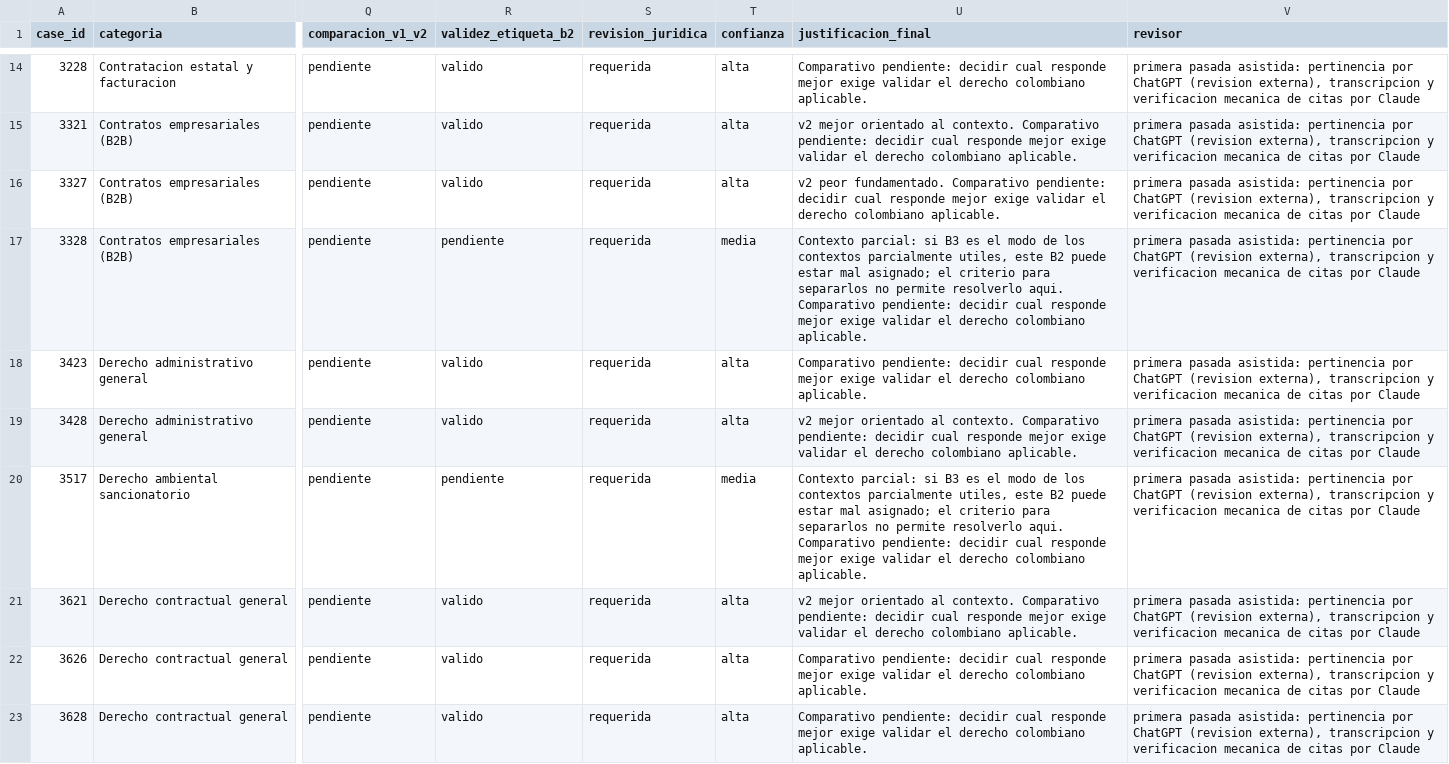
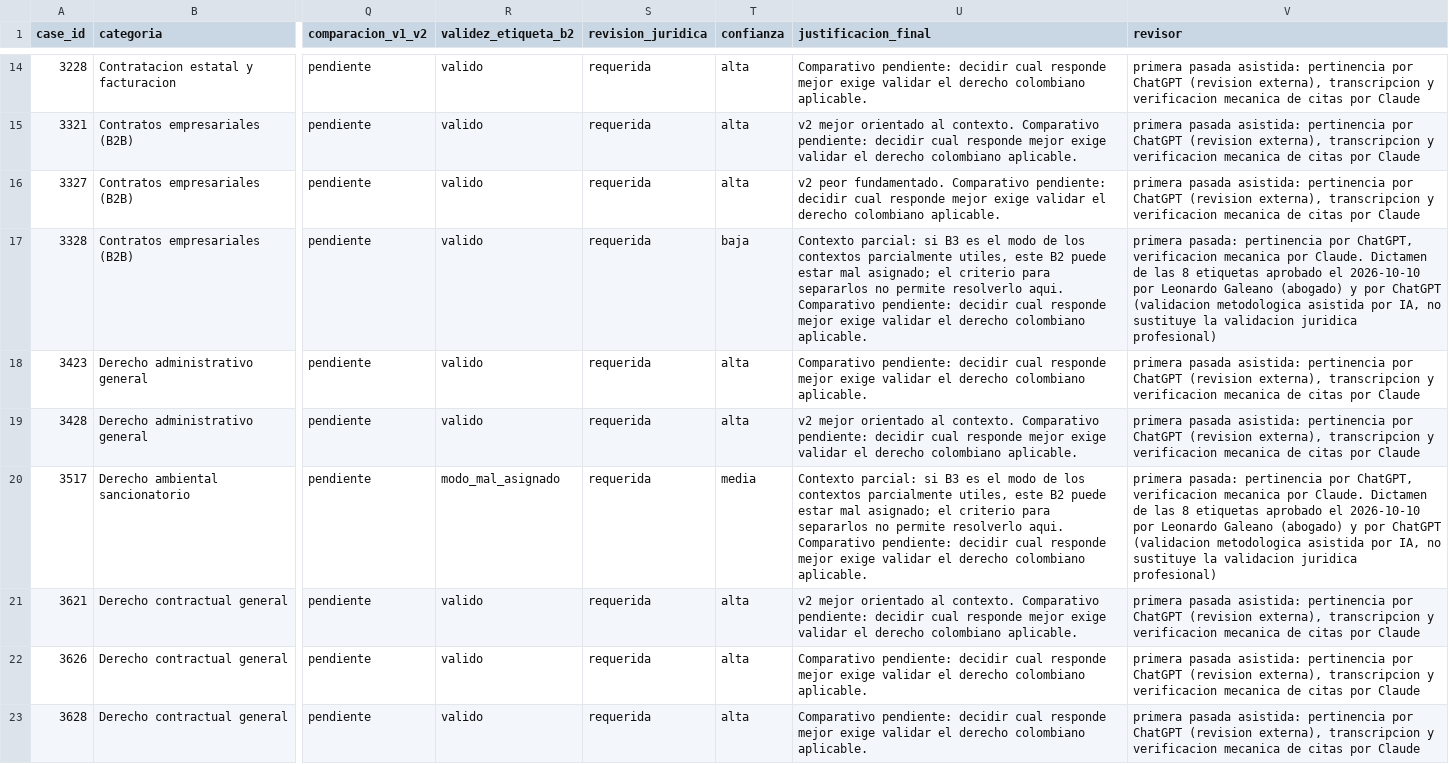
Before and after one commit to TomasPosada0626/Amparo, a CSV file: docs/m1_b2_adjudicacion.csv, drawn as a sheet; only a part is shown, gaps mark what is left out; the diff covers the shown part only; the diff names each change by its address in the sheet, - before the commit and + after, or states it on an @@ line.

Commit message:
M1: registrar las 8 etiquetas B2 aprobadas
Dictamen aprobado sin cambios el 2026-10-10. Dos validaciones, registradas por
separado porque no son lo mismo:

  Leonardo Galeano   abogado, valida la clasificacion
  ChatGPT            validacion metodologica asistida. Pidio expresamente que
                     su firma NO diga "abogado": no lo es y su aprobacion no
                     sustituye la validacion profesional

  modo_mal_asignado (deberia ser B3)   3517 media, 4226 alta, 4321 alta
  valido (B2 correcto)                 3328 baja, 3822 media, 3920 alta,
                                       4324 baja, 4724 baja

Se mantuvieron las dos discrepancias de la primera propuesta: 4324 y 4724
quedan valido porque sus fragmentos tratan temas relacionados pero no permiten
responder la pregunta concreta.

El cambio se aplica con tools/aplicar_dictamen_b2.py, que comprueba antes de
escribir que solo se tocan validez_etiqueta_b2, confianza y revisor. Si
cualquier otro campo cambiaria, no escribe. Diff real: 8 filas, 3 columnas.

Los 35 comparacion_v1_v2 siguen en pendiente.

Las 27 filas no validadas conservan la firma de primera pasada: son dos firmas
distintas en el CSV y es correcto, dicen quien valido que.

Esto NO autoriza a cambiar los tres targets del dataset. Es una adjudicacion
registrada; la correccion de esos ejemplos va aparte y caso por caso. Y tres
casos no son una estimacion de cuantos de los 263 B2 tienen el mismo patron.

Validador: "Sin problemas: los 35 casos adjudicados y trazables."
Suite: 621 passed, 3 skipped, 1 deselected.

```diff
--- a/docs/m1_b2_adjudicacion.csv
+++ b/docs/m1_b2_adjudicacion.csv
-R17 (validez_etiqueta_b2): pendiente
+R17 (validez_etiqueta_b2): valido
-T17 (confianza): media
+T17 (confianza): baja
-V17 (revisor): primera pasada asistida: pertinencia por ChatGPT (revision externa), transcripcion y verificacion mecanica de citas por Claude
+V17 (revisor): primera pasada: pertinencia por ChatGPT, verificacion mecanica por Claude. Dictamen de las 8 etiquetas aprobado el 2026-10-10 por Leonardo Galeano (abogado) y por ChatGPT (validacion metodologica asistida por IA, no sustituye la validacion juridica profesional)
-R20 (validez_etiqueta_b2): pendiente
+R20 (validez_etiqueta_b2): modo_mal_asignado
-V20 (revisor): primera pasada asistida: pertinencia por ChatGPT (revision externa), transcripcion y verificacion mecanica de citas por Claude
+V20 (revisor): primera pasada: pertinencia por ChatGPT, verificacion mecanica por Claude. Dictamen de las 8 etiquetas aprobado el 2026-10-10 por Leonardo Galeano (abogado) y por ChatGPT (validacion metodologica asistida por IA, no sustituye la validacion juridica profesional)
```
Also changed, not shown: 17 edited cells elsewhere in this file, 1 other file.
